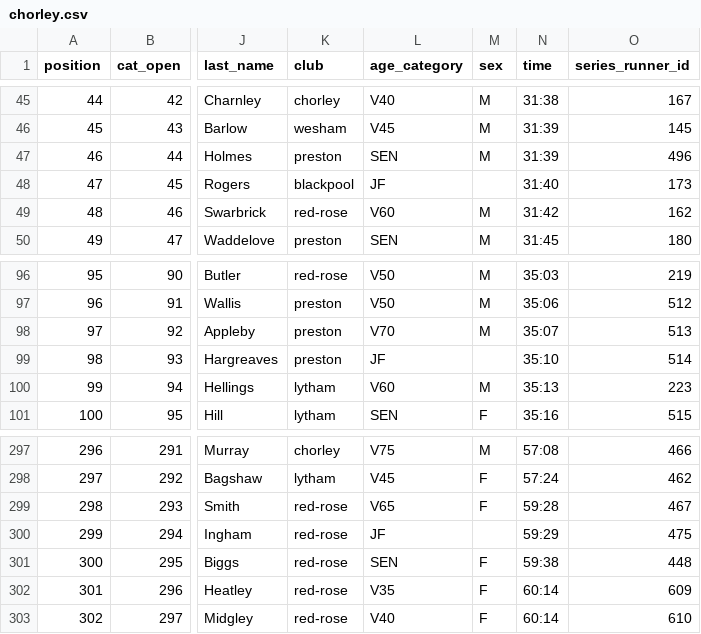
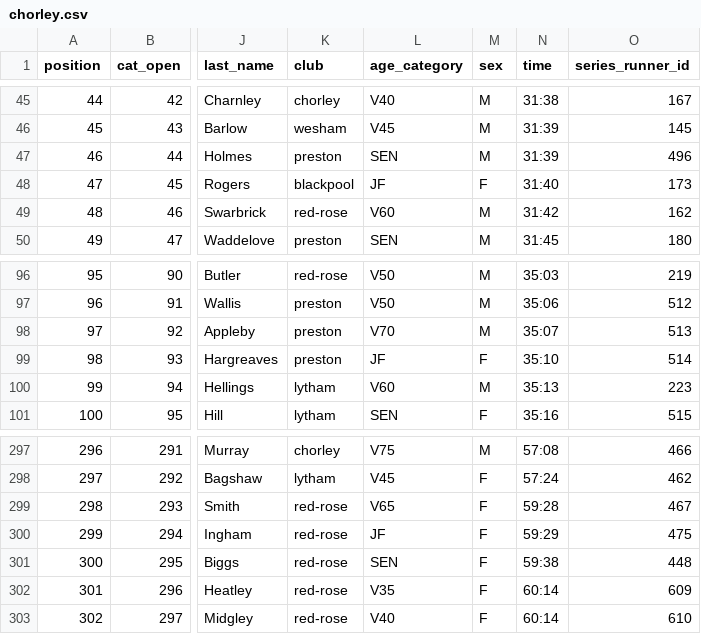
Before and after one commit to whortleberrybearer/InterClub, a CSV file: src/data/2017/road-gp/results/chorley.csv, drawn as a sheet; only a part is shown, gaps mark what is left out; the diff names each change by its address in the sheet, - before the commit and + after, or states it on an @@ line.

```diff
--- a/src/data/2017/road-gp/results/chorley.csv
+++ b/src/data/2017/road-gp/results/chorley.csv
-M48 (sex): (empty)
+M48 (sex): F
-M99 (sex): (empty)
+M99 (sex): F
-M300 (sex): (empty)
+M300 (sex): F
```
Also changed, not shown: src/data/2017/road-gp/results/blackpool.csv, src/data/2017/road-gp/results/lytham.csv, 4 other files.
